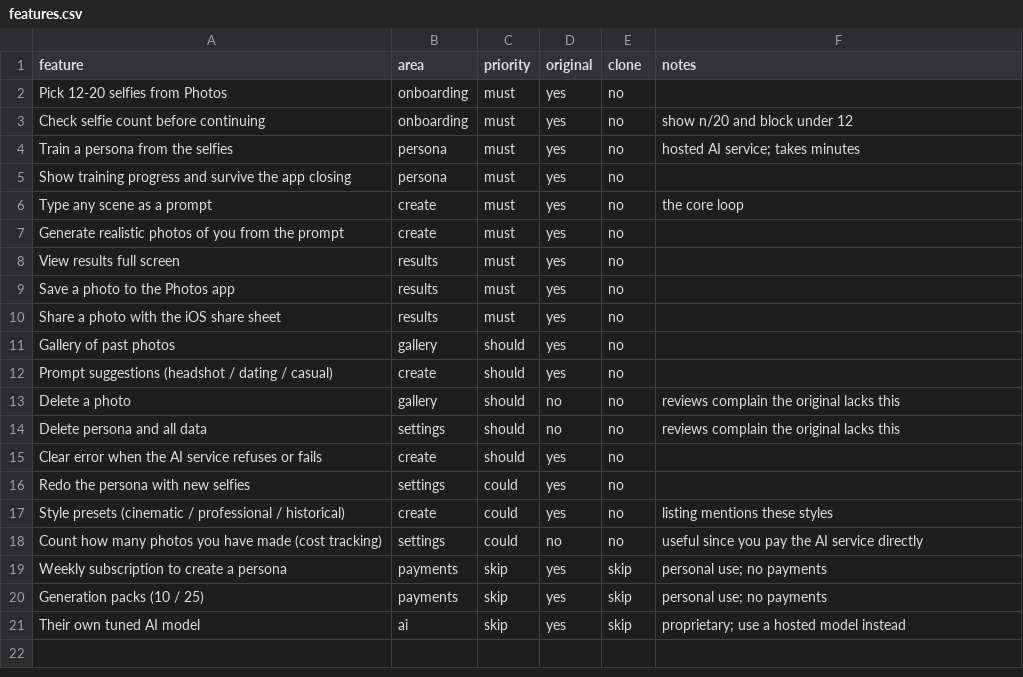
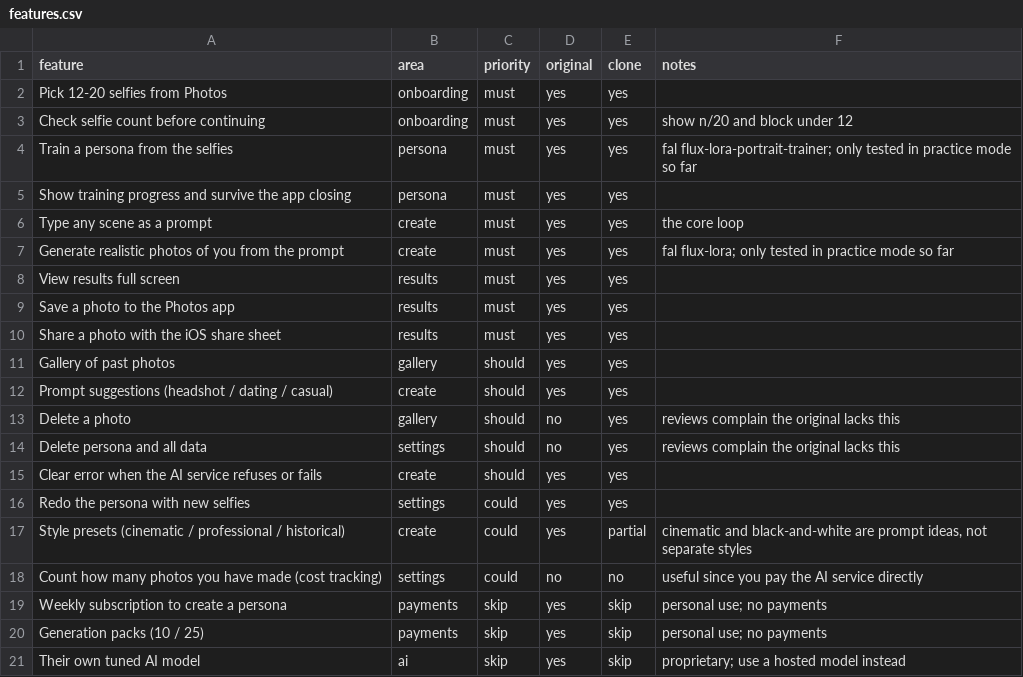
Before and after one commit to t99tj6pwm4-del/replica-skill, a CSV file: replica/features.csv, drawn as a sheet.

```diff
--- a/replica/features.csv
+++ b/replica/features.csv
@@ -1,18 +1,18 @@
 feature,area,priority,original,clone,notes
-Pick 12-20 selfies from Photos,onboarding,must,yes,no,
-Check selfie count before continuing,onboarding,must,yes,no,show n/20 and block under 12
-Train a persona from the selfies,persona,must,yes,no,hosted AI service; takes minutes
-Show training progress and survive the app closing,persona,must,yes,no,
-Type any scene as a prompt,create,must,yes,no,the core loop
-Generate realistic photos of you from the prompt,create,must,yes,no,
-View results full screen,results,must,yes,no,
-Save a photo to the Photos app,results,must,yes,no,
-Share a photo with the iOS share sheet,results,must,yes,no,
-Gallery of past photos,gallery,should,yes,no,
-Prompt suggestions (headshot / dating / casual),create,should,yes,no,
-Delete a photo,gallery,should,no,no,reviews complain the original lacks this
-Delete persona and all data,settings,should,no,no,reviews complain the original lacks this
-Clear error when the AI service refuses or fails,create,should,yes,no,
-Redo the persona with new selfies,settings,could,yes,no,
-Style presets (cinematic / professional / historical),create,could,yes,no,listing mentions these styles
+Pick 12-20 selfies from Photos,onboarding,must,yes,yes,
+Check selfie count before continuing,onboarding,must,yes,yes,show n/20 and block under 12
+Train a persona from the selfies,persona,must,yes,yes,fal flux-lora-portrait-trainer; only tested in practice mode so far
+Show training progress and survive the app closing,persona,must,yes,yes,
+Type any scene as a prompt,create,must,yes,yes,the core loop
+Generate realistic photos of you from the prompt,create,must,yes,yes,fal flux-lora; only tested in practice mode so far
+View results full screen,results,must,yes,yes,
+Save a photo to the Photos app,results,must,yes,yes,
+Share a photo with the iOS share sheet,results,must,yes,yes,
+Gallery of past photos,gallery,should,yes,yes,
+Prompt suggestions (headshot / dating / casual),create,should,yes,yes,
+Delete a photo,gallery,should,no,yes,reviews complain the original lacks this
+Delete persona and all data,settings,should,no,yes,reviews complain the original lacks this
+Clear error when the AI service refuses or fails,create,should,yes,yes,
+Redo the persona with new selfies,settings,could,yes,yes,
+Style presets (cinematic / professional / historical),create,could,yes,partial,"cinematic and black-and-white are prompt ideas, not separate styles"
 Count how many photos you have made (cost tracking),settings,could,no,no,useful since you pay the AI service directly
```
Also changed, not shown: 35 other files.
